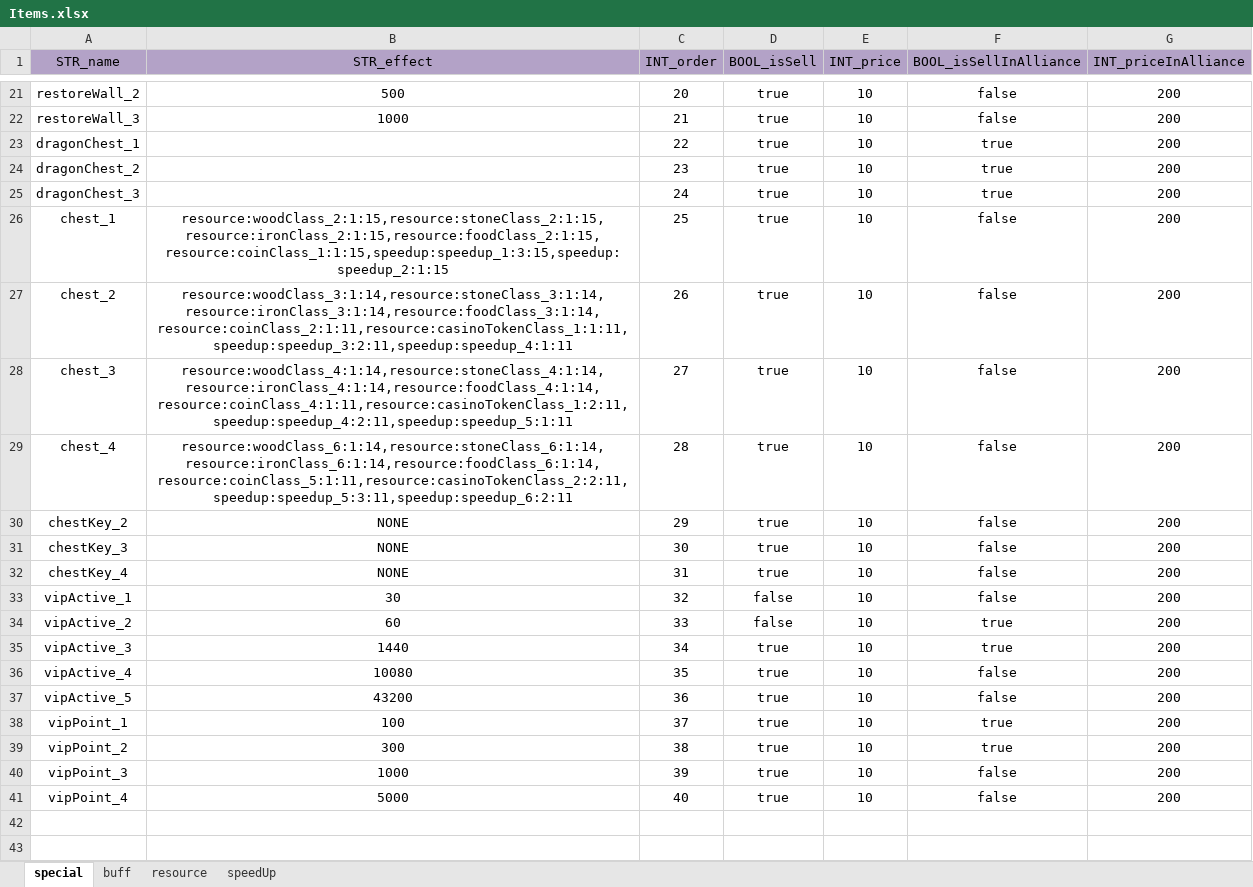
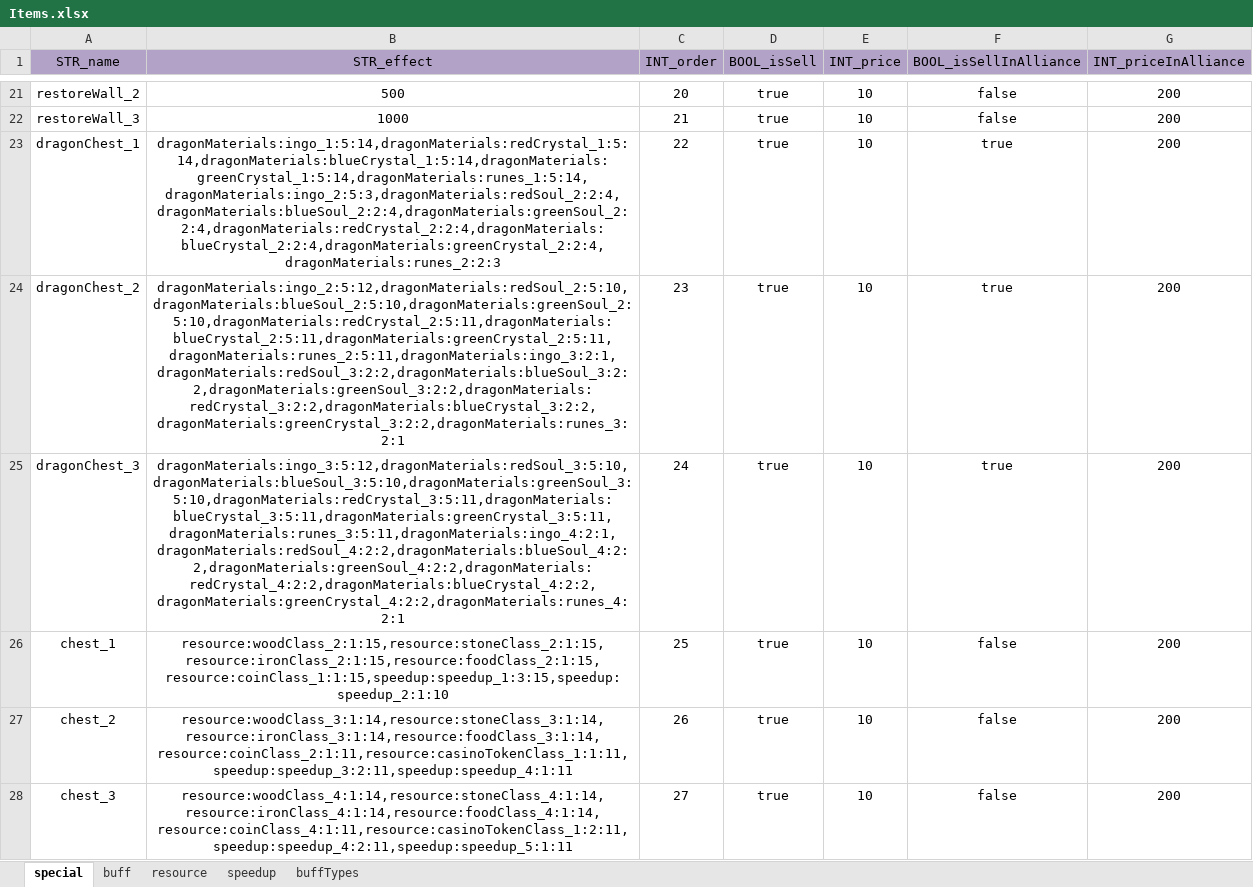
Before and after one commit to ModunZhang/kod_client, an Excel workbook: gameData/shared/Items.xlsx, sheet special, drawn as a sheet; only a part is shown, gaps mark what is left out; the shorter side is filled out with more unchanged rows; values as stored, in another font and other column widths than the file's, no borders; the diff names each change by its address in the sheet, - before the commit and + after, or states it on an @@ line.

```diff
--- a/gameData/shared/Items.xlsx (sheet special)
+++ b/gameData/shared/Items.xlsx (sheet special)
-sheet tab: speedUp
+sheet tab: speedup
+sheet tab: buffTypes
-B23 (STR_effect): (empty)
+B23 (STR_effect): dragonMaterials:ingo_1:5:14,dragonMaterials:redCrystal_1:5:14,dragonMaterials:blueCrystal_1:5:14,dragonMaterials:greenCrystal_1:5:14,dragonMaterials:runes_1:5:14,dragonMaterials:ingo_2:5:3,dragonMaterials:redSoul_2:2:4,dragonMaterials:blueSoul_2:2:4,dragonMaterials:greenSoul_2:2:4,dragonMaterials:redCrystal_2:2:4,dragonMaterials:blueCrystal_2:2:4,dragonMaterials:greenCrystal_2:2:4,dragonMaterials:runes_2:2:3
-B24 (STR_effect): (empty)
+B24 (STR_effect): dragonMaterials:ingo_2:5:12,dragonMaterials:redSoul_2:5:10,dragonMaterials:blueSoul_2:5:10,dragonMaterials:greenSoul_2:5:10,dragonMaterials:redCrystal_2:5:11,dragonMaterials:blueCrystal_2:5:11,dragonMaterials:greenCrystal_2:5:11,dragonMaterials:runes_2:5:11,dragonMaterials:ingo_3:2:1,dragonMaterials:redSoul_3:2:2,dragonMaterials:blueSoul_3:2:2,dragonMaterials:greenSoul_3:2:2,dragonMaterials:redCrystal_3:2:2,dragonMaterials:blueCrystal_3:2:2,dragonMaterials:greenCrystal_3:2:2,dragonMaterials:runes_3:2:1
-B25 (STR_effect): (empty)
+B25 (STR_effect): dragonMaterials:ingo_3:5:12,dragonMaterials:redSoul_3:5:10,dragonMaterials:blueSoul_3:5:10,dragonMaterials:greenSoul_3:5:10,dragonMaterials:redCrystal_3:5:11,dragonMaterials:blueCrystal_3:5:11,dragonMaterials:greenCrystal_3:5:11,dragonMaterials:runes_3:5:11,dragonMaterials:ingo_4:2:1,dragonMaterials:redSoul_4:2:2,dragonMaterials:blueSoul_4:2:2,dragonMaterials:greenSoul_4:2:2,dragonMaterials:redCrystal_4:2:2,dragonMaterials:blueCrystal_4:2:2,dragonMaterials:greenCrystal_4:2:2,dragonMaterials:runes_4:2:1
-B26 (STR_effect): resource:woodClass_2:1:15,resource:stoneClass_2:1:15,resource:ironClass_2:1:15,resource:foodClass_2:1:15,resource:coinClass_1:1:15,speedup:speedup_1:3:15,speedup:speedup_2:1:15
+B26 (STR_effect): resource:woodClass_2:1:15,resource:stoneClass_2:1:15,resource:ironClass_2:1:15,resource:foodClass_2:1:15,resource:coinClass_1:1:15,speedup:speedup_1:3:15,speedup:speedup_2:1:10
```
Also changed, not shown: sheet buff, sheet speedup, sheet resource, gameData/shared/AllianceInitData.xlsx, gameData/shared/DragonEquipments.xlsx, 16 other files.
